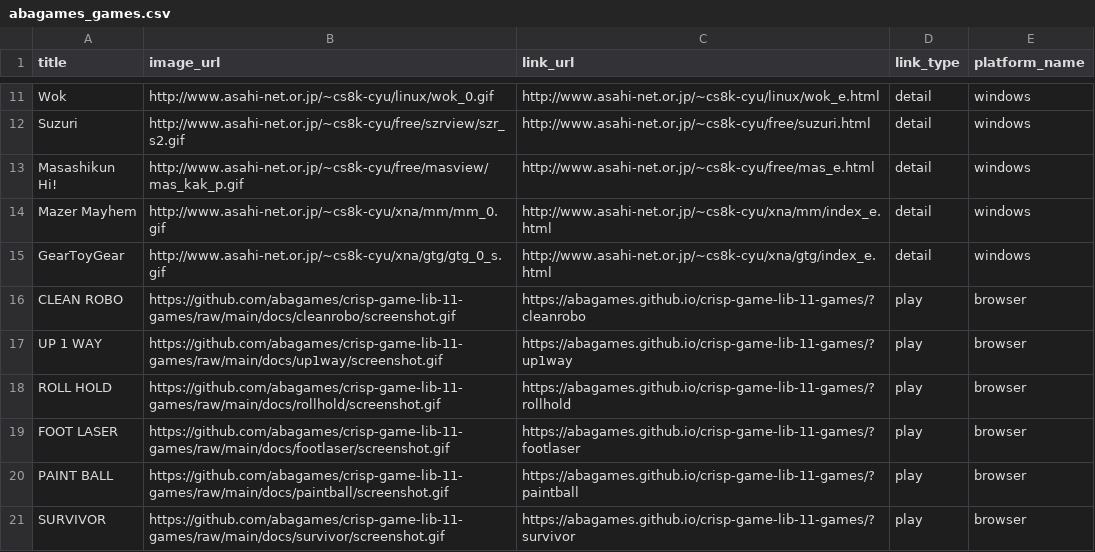
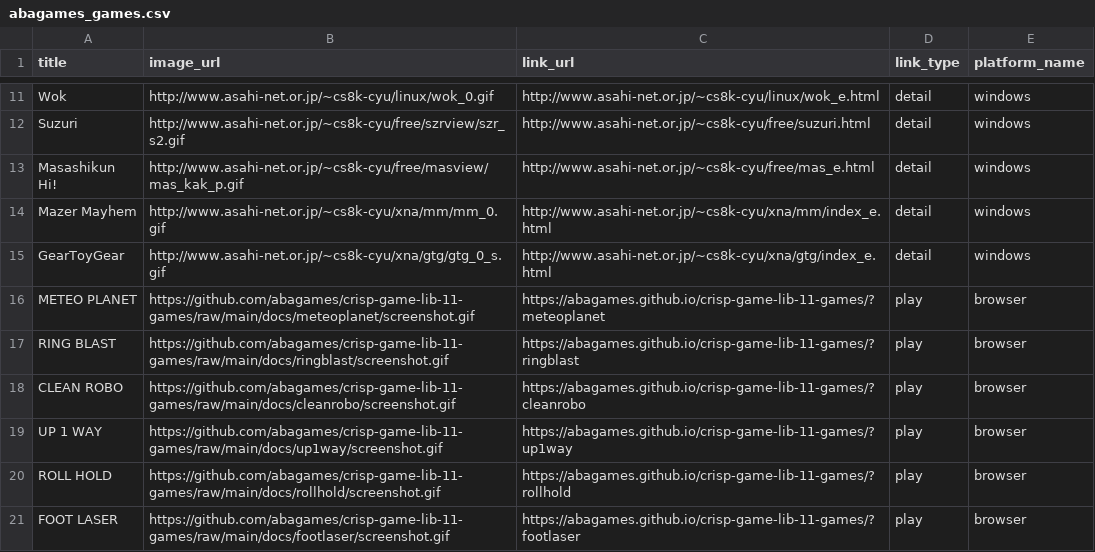
Before and after one commit to abagames/games-web-pages, a CSV file: src/abagames_games.csv, drawn as a sheet; only a part is shown, gaps mark what is left out; the shorter side is filled out with more unchanged rows; the diff names each change by its address in the sheet, - before the commit and + after, or states it on an @@ line.

Commit message:
Add game meteoplanet

```diff
--- a/src/abagames_games.csv
+++ b/src/abagames_games.csv
+row 16: METEO PLANET | https://github.com/abagames/crisp-game-lib-11-games/raw/main/docs/meteoplanet/screenshot.gif | https://abagames.github.io/crisp-game-lib-11-games/?meteoplanet | play | browser
+row 17: RING BLAST | https://github.com/abagames/crisp-game-lib-11-games/raw/main/docs/ringblast/screenshot.gif | https://abagames.github.io/crisp-game-lib-11-games/?ringblast | play | browser
```
Also changed, not shown: 2 other files.
